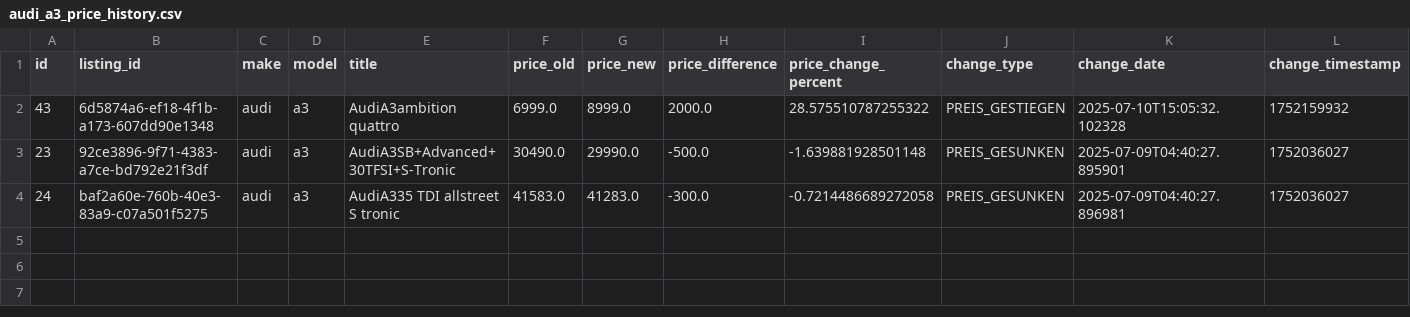
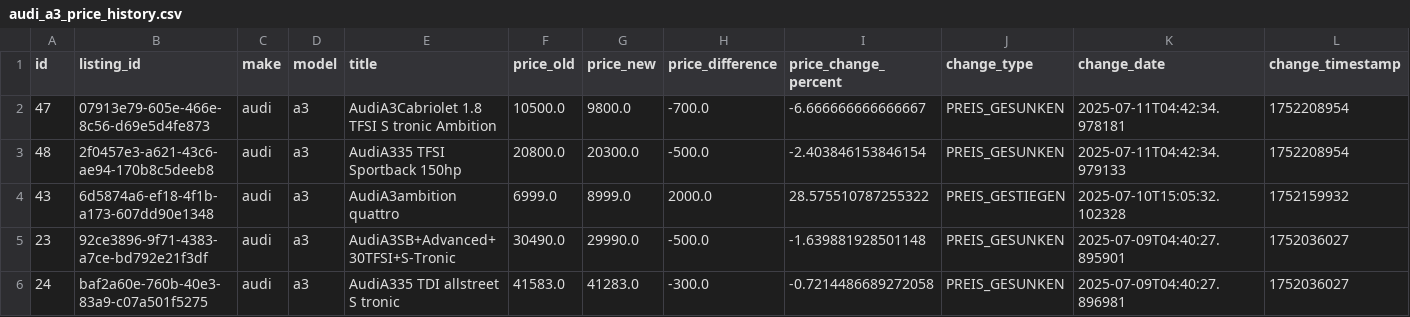
Before and after one commit to masterries/AutoAnalyse, a CSV file: scrapper/data/audi_a3_price_history.csv, drawn as a sheet; only a part is shown; rows hold the shown columns only; the diff names each change by its address in the sheet, - before the commit and + after, or states it on an @@ line.

```diff
--- a/scrapper/data/audi_a3_price_history.csv
+++ b/scrapper/data/audi_a3_price_history.csv
+row 2: 47 | 07913e79-605e-466e-8c56-d69e5d4fe873 | audi | a3 | AudiA3Cabriolet 1.8 TFSI S tronic Ambition | 10500.0 | 9800.0 | -700.0 | -6.666666666666667 | PREIS_GESUNKEN | 2025-07-11T04:42:34.978181 | 1752208954
+row 3: 48 | 2f0457e3-a621-43c6-ae94-170b8c5deeb8 | audi | a3 | AudiA335 TFSI Sportback 150hp | 20800.0 | 20300.0 | -500.0 | -2.403846153846154 | PREIS_GESUNKEN | 2025-07-11T04:42:34.979133 | 1752208954
```
Also changed, not shown: scrapper/data/audi_a1_listings.csv, scrapper/data/audi_a3_listings.csv, 42 other files.
